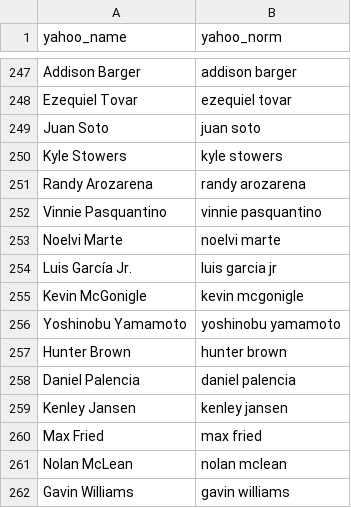
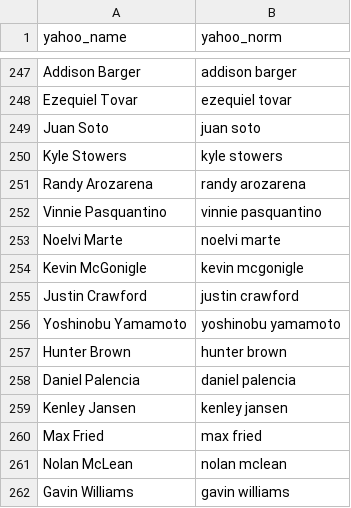
Before and after one commit to mandeldlc/fantasy-baseball-model, a CSV file: data/jugadores_tomados.csv, drawn as a sheet; only a part is shown, gaps mark what is left out; removed rows and columns are numbered as before the commit, all else as after; the diff names each change by its address in the sheet, - before the commit and + after, or states it on an @@ line.

```diff
--- a/data/jugadores_tomados.csv
+++ b/data/jugadores_tomados.csv
-row 254: Luis García Jr. | luis garcia jr
+row 255: Justin Crawford | justin crawford
```
Also changed, not shown: 5 other files.
